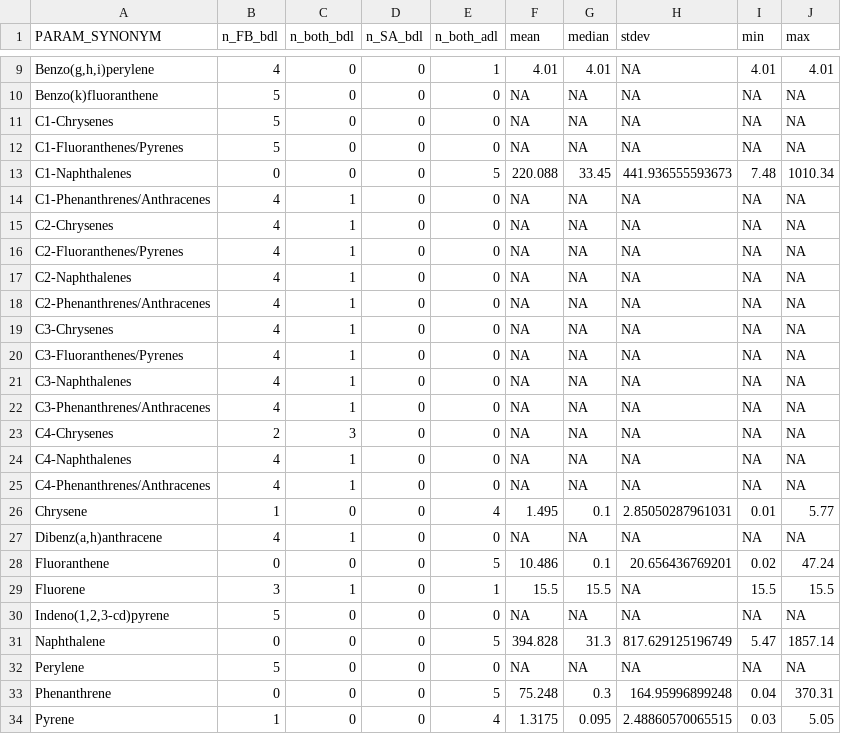
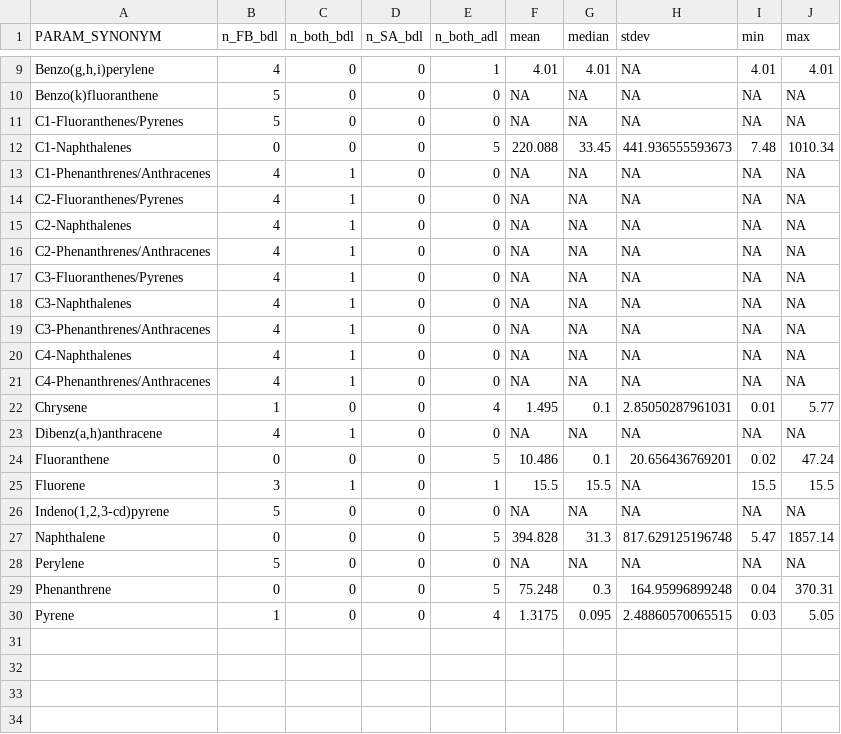
Before and after one commit to limnoliver/pah_glri, a CSV file: 10_qa_summary/doc/qa_blanks.csv, drawn as a sheet; only a part is shown, gaps mark what is left out.

```diff
--- a/10_qa_summary/doc/qa_blanks.csv
+++ b/10_qa_summary/doc/qa_blanks.csv
@@ -10,3 +10,2 @@
 "Benzo(k)fluoranthene",5,0,0,0,NA,NA,NA,NA,NA
-"C1-Chrysenes",5,0,0,0,NA,NA,NA,NA,NA
 "C1-Fluoranthenes/Pyrenes",5,0,0,0,NA,NA,NA,NA,NA
@@ -14,3 +13,2 @@
 "C1-Phenanthrenes/Anthracenes",4,1,0,0,NA,NA,NA,NA,NA
-"C2-Chrysenes",4,1,0,0,NA,NA,NA,NA,NA
 "C2-Fluoranthenes/Pyrenes",4,1,0,0,NA,NA,NA,NA,NA
@@ -18,3 +16,2 @@
 "C2-Phenanthrenes/Anthracenes",4,1,0,0,NA,NA,NA,NA,NA
-"C3-Chrysenes",4,1,0,0,NA,NA,NA,NA,NA
 "C3-Fluoranthenes/Pyrenes",4,1,0,0,NA,NA,NA,NA,NA
@@ -22,3 +19,2 @@
 "C3-Phenanthrenes/Anthracenes",4,1,0,0,NA,NA,NA,NA,NA
-"C4-Chrysenes",2,3,0,0,NA,NA,NA,NA,NA
 "C4-Naphthalenes",4,1,0,0,NA,NA,NA,NA,NA
@@ -30,3 +26,3 @@
 "Indeno(1,2,3-cd)pyrene",5,0,0,0,NA,NA,NA,NA,NA
-"Naphthalene",0,0,0,5,394.828,31.3,817.629125196749,5.47,1857.14
+"Naphthalene",0,0,0,5,394.828,31.3,817.629125196748,5.47,1857.14
 "Perylene",5,0,0,0,NA,NA,NA,NA,NA
```
Also changed, not shown: 10_qa_summary/doc/qa_duplicates.csv.
